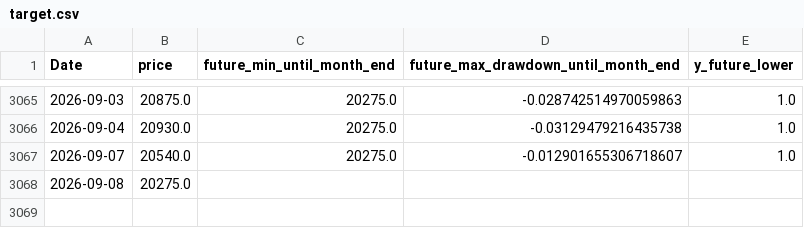
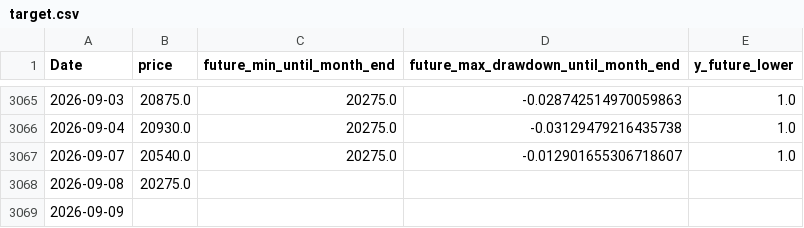
Before and after one commit to ukimotodatascience/gold-buy-timing-optimizer, a CSV file: data/target.csv, drawn as a sheet; only a part is shown, gaps mark what is left out; the diff names each change by its address in the sheet, - before the commit and + after, or states it on an @@ line.

```diff
--- a/data/target.csv
+++ b/data/target.csv
+row 3069: 2026-09-09
```
Also changed, not shown: 2 other files.
